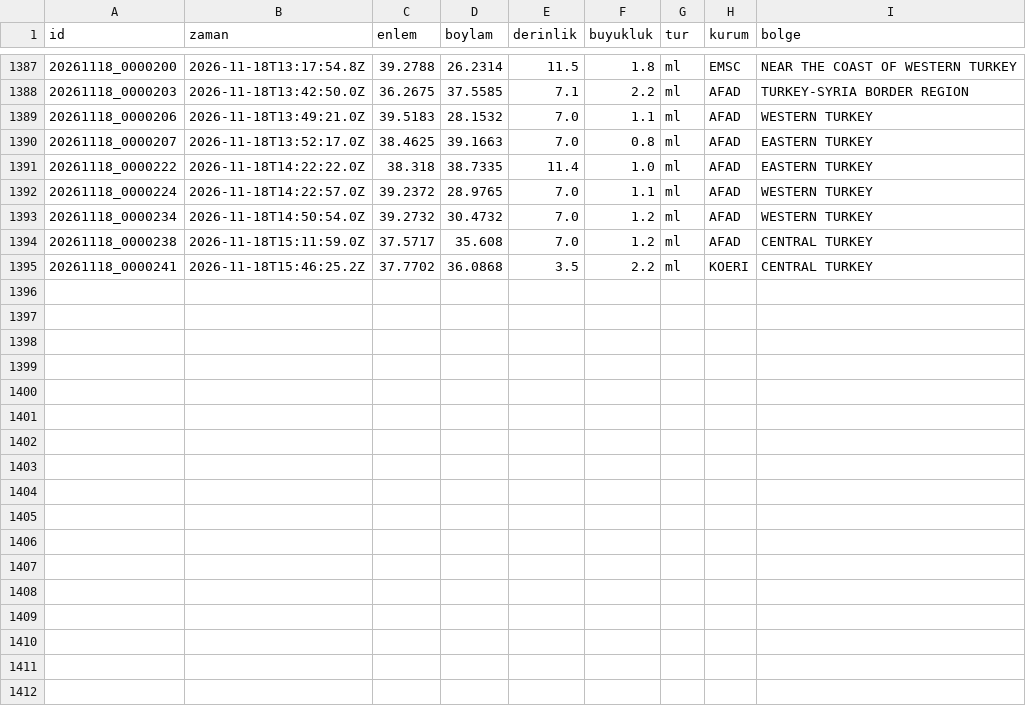
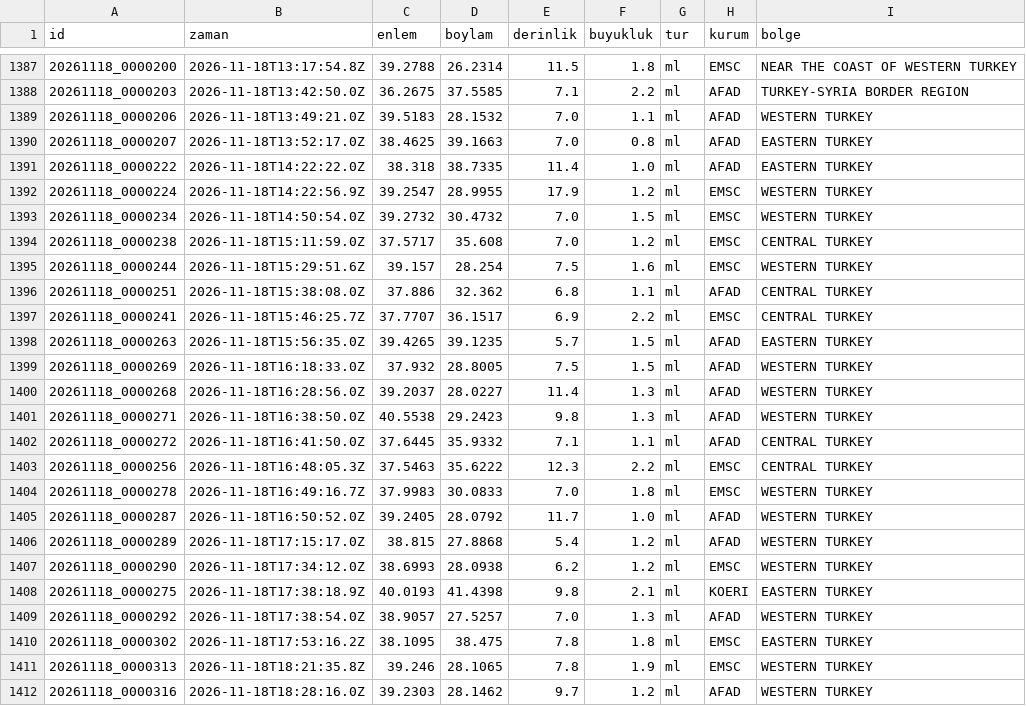
Before and after one commit to birtohum/turkiye-sallandi, a CSV file: veri/emsc/2026-11.csv, drawn as a sheet; only a part is shown, gaps mark what is left out.

```diff
--- a/veri/emsc/2026-11.csv
+++ b/veri/emsc/2026-11.csv
@@ -1391,5 +1391,22 @@ id,zaman,enlem,boylam,derinlik,buyukluk,tur,kurum,bolge
 20261118_0000222,2026-11-18T14:22:22.0Z,38.318,38.7335,11.4,1.0,ml,AFAD,EASTERN TURKEY
-20261118_0000224,2026-11-18T14:22:57.0Z,39.2372,28.9765,7.0,1.1,ml,AFAD,WESTERN TURKEY
-20261118_0000234,2026-11-18T14:50:54.0Z,39.2732,30.4732,7.0,1.2,ml,AFAD,WESTERN TURKEY
-20261118_0000238,2026-11-18T15:11:59.0Z,37.5717,35.608,7.0,1.2,ml,AFAD,CENTRAL TURKEY
-20261118_0000241,2026-11-18T15:46:25.2Z,37.7702,36.0868,3.5,2.2,ml,KOERI,CENTRAL TURKEY
+20261118_0000224,2026-11-18T14:22:56.9Z,39.2547,28.9955,17.9,1.2,ml,EMSC,WESTERN TURKEY
+20261118_0000234,2026-11-18T14:50:54.0Z,39.2732,30.4732,7.0,1.5,ml,EMSC,WESTERN TURKEY
+20261118_0000238,2026-11-18T15:11:59.0Z,37.5717,35.608,7.0,1.2,ml,EMSC,CENTRAL TURKEY
+20261118_0000244,2026-11-18T15:29:51.6Z,39.157,28.254,7.5,1.6,ml,EMSC,WESTERN TURKEY
+20261118_0000251,2026-11-18T15:38:08.0Z,37.886,32.362,6.8,1.1,ml,AFAD,CENTRAL TURKEY
+20261118_0000241,2026-11-18T15:46:25.7Z,37.7707,36.1517,6.9,2.2,ml,EMSC,CENTRAL TURKEY
+20261118_0000263,2026-11-18T15:56:35.0Z,39.4265,39.1235,5.7,1.5,ml,AFAD,EASTERN TURKEY
+20261118_0000269,2026-11-18T16:18:33.0Z,37.932,28.8005,7.5,1.5,ml,AFAD,WESTERN TURKEY
+20261118_0000268,2026-11-18T16:28:56.0Z,39.2037,28.0227,11.4,1.3,ml,AFAD,WESTERN TURKEY
+20261118_0000271,2026-11-18T16:38:50.0Z,40.5538,29.2423,9.8,1.3,ml,AFAD,WESTERN TURKEY
+20261118_0000272,2026-11-18T16:41:50.0Z,37.6445,35.9332,7.1,1.1,ml,AFAD,CENTRAL TURKEY
+20261118_0000256,2026-11-18T16:48:05.3Z,37.5463,35.6222,12.3,2.2,ml,EMSC,CENTRAL TURKEY
+20261118_0000278,2026-11-18T16:49:16.7Z,37.9983,30.0833,7.0,1.8,ml,EMSC,WESTERN TURKEY
+20261118_0000287,2026-11-18T16:50:52.0Z,39.2405,28.0792,11.7,1.0,ml,AFAD,WESTERN TURKEY
+20261118_0000289,2026-11-18T17:15:17.0Z,38.815,27.8868,5.4,1.2,ml,AFAD,WESTERN TURKEY
+20261118_0000290,2026-11-18T17:34:12.0Z,38.6993,28.0938,6.2,1.2,ml,EMSC,WESTERN TURKEY
+20261118_0000275,2026-11-18T17:38:18.9Z,40.0193,41.4398,9.8,2.1,ml,KOERI,EASTERN TURKEY
+20261118_0000292,2026-11-18T17:38:54.0Z,38.9057,27.5257,7.0,1.3,ml,AFAD,WESTERN TURKEY
+20261118_0000302,2026-11-18T17:53:16.2Z,38.1095,38.475,7.8,1.8,ml,EMSC,EASTERN TURKEY
+20261118_0000313,2026-11-18T18:21:35.8Z,39.246,28.1065,7.8,1.9,ml,EMSC,WESTERN TURKEY
+20261118_0000316,2026-11-18T18:28:16.0Z,39.2303,28.1462,9.7,1.2,ml,AFAD,WESTERN TURKEY
```
Also changed, not shown: 3 other files.
